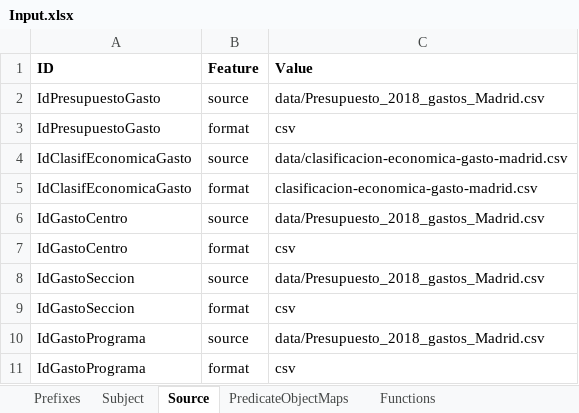
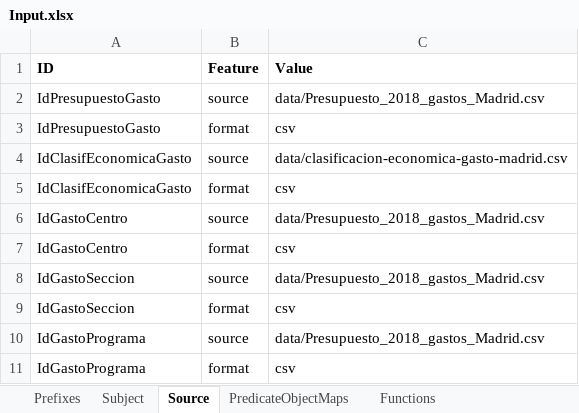
Before and after one commit to oeg-upm/mapeathor, an Excel workbook: examples/specficationSheets/Input.xlsx, sheet Source, drawn as a sheet; values as stored, in another font and other column widths than the file's, no borders; the diff names each change by its address in the sheet, - before the commit and + after, or states it on an @@ line.

Commit message:
typo in input.xlsx fixed

```diff
--- a/examples/specficationSheets/Input.xlsx (sheet Source)
+++ b/examples/specficationSheets/Input.xlsx (sheet Source)
-C5 (Value): clasificacion-economica-gasto-madrid.csv
+C5 (Value): csv
```
